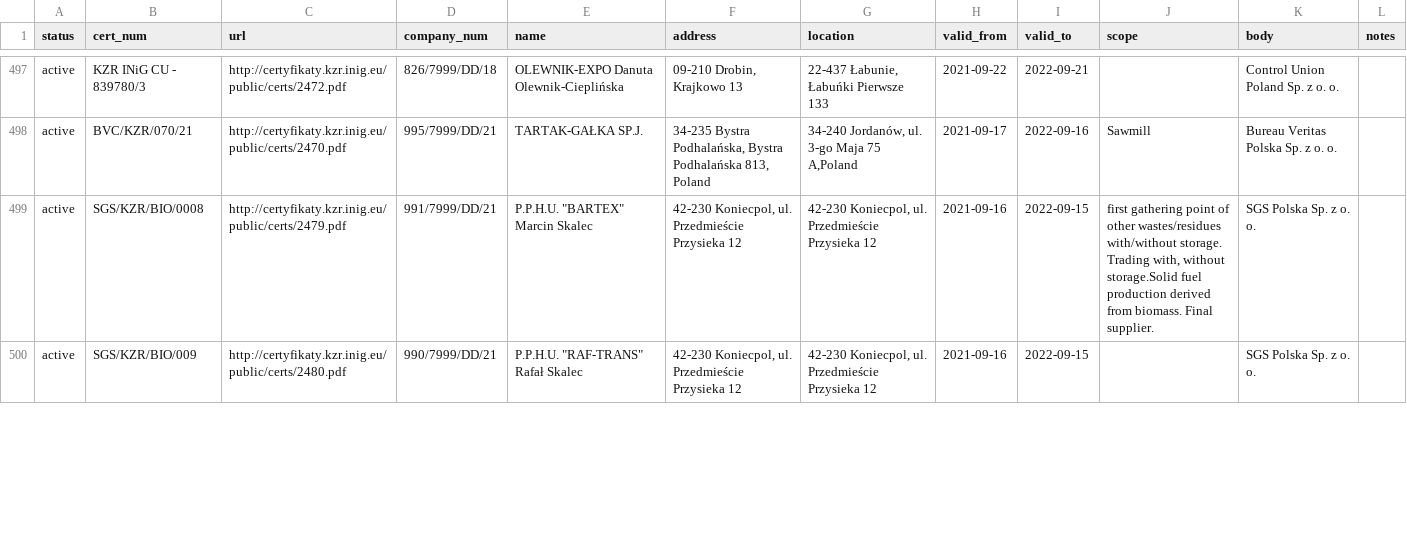
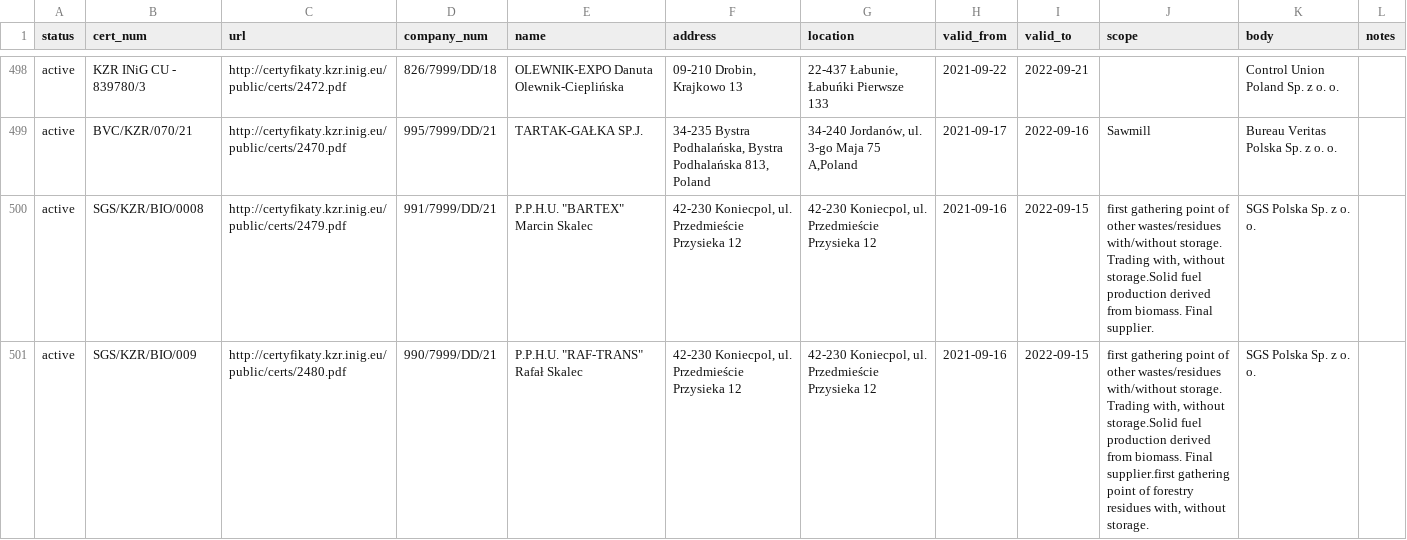
Before and after one commit to jandolezal/certificates, a CSV file: data/kzr.csv, drawn as a sheet; only a part is shown, gaps mark what is left out; the diff covers the shown part only.

```diff
--- a/data/kzr.csv
+++ b/data/kzr.csv
@@ -499,2 +500,2 @@ active,BVC/KZR/070/21,http://certyfikaty.kzr.inig.eu/public/certs/2470.pdf,995/7
 active,SGS/KZR/BIO/0008,http://certyfikaty.kzr.inig.eu/public/certs/2479.pdf,991/7999/DD/21,"P.P.H.U. ""BARTEX"" Marcin Skalec","42-230 Koniecpol, ul. Przedmieście Przysieka 12","42-230 Koniecpol, ul. Przedmieście Przysieka 12",2021-09-16,2022-09-15,"first  gathering point of other wastes/residues with/without storage. Trading with,  without storage.Solid fuel production derived from biomass. Final supplier.",SGS Polska Sp. z o. o.,
-active,SGS/KZR/BIO/009,http://certyfikaty.kzr.inig.eu/public/certs/2480.pdf,990/7999/DD/21,"P.P.H.U. ""RAF-TRANS"" Rafał Skalec","42-230 Koniecpol, ul. Przedmieście Przysieka 12","42-230 Koniecpol, ul. Przedmieście Przysieka 12",2021-09-16,2022-09-15,,SGS Polska Sp. z o. o.,
+active,SGS/KZR/BIO/009,http://certyfikaty.kzr.inig.eu/public/certs/2480.pdf,990/7999/DD/21,"P.P.H.U. ""RAF-TRANS"" Rafał Skalec","42-230 Koniecpol, ul. Przedmieście Przysieka 12","42-230 Koniecpol, ul. Przedmieście Przysieka 12",2021-09-16,2022-09-15,"first  gathering point of other wastes/residues with/without storage. Trading with,  without storage.Solid fuel production derived from biomass. Final  supplier.first gathering point of forestry residues with, without storage.",SGS Polska Sp. z o. o.,
```
Also changed, not shown: 1 added row and 21 edited cells elsewhere in this file.
